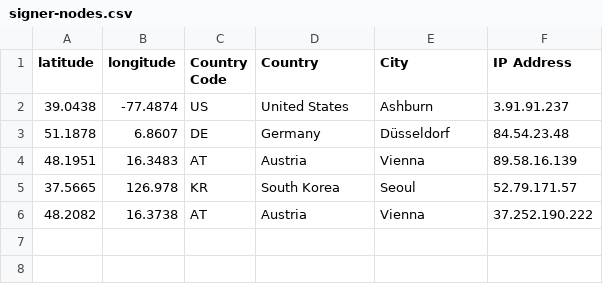
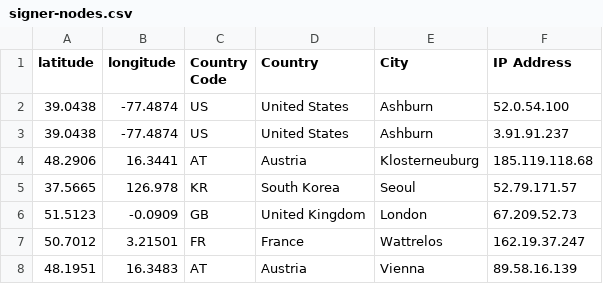
Before and after one commit to hstove/pox-events, a CSV file: data/mainnet/signer-nodes.csv, drawn as a sheet.

```diff
--- a/data/mainnet/signer-nodes.csv
+++ b/data/mainnet/signer-nodes.csv
@@ -1,6 +1,8 @@
 latitude,longitude,Country Code,Country,City,IP Address
+39.0438,-77.4874,US,United States,Ashburn,52.0.54.100
 39.0438,-77.4874,US,United States,Ashburn,3.91.91.237
-51.1878,6.8607,DE,Germany,Düsseldorf,84.54.23.48
+48.2906,16.3441,AT,Austria,Klosterneuburg,185.119.118.68
+37.5665,126.978,KR,South Korea,Seoul,52.79.171.57
+51.5123,-0.0909,GB,United Kingdom,London,67.209.52.73
+50.7012,3.21501,FR,France,Wattrelos,162.19.37.247
 48.1951,16.3483,AT,Austria,Vienna,89.58.16.139
-37.5665,126.978,KR,South Korea,Seoul,52.79.171.57
-48.2082,16.3738,AT,Austria,Vienna,37.252.190.222
```
